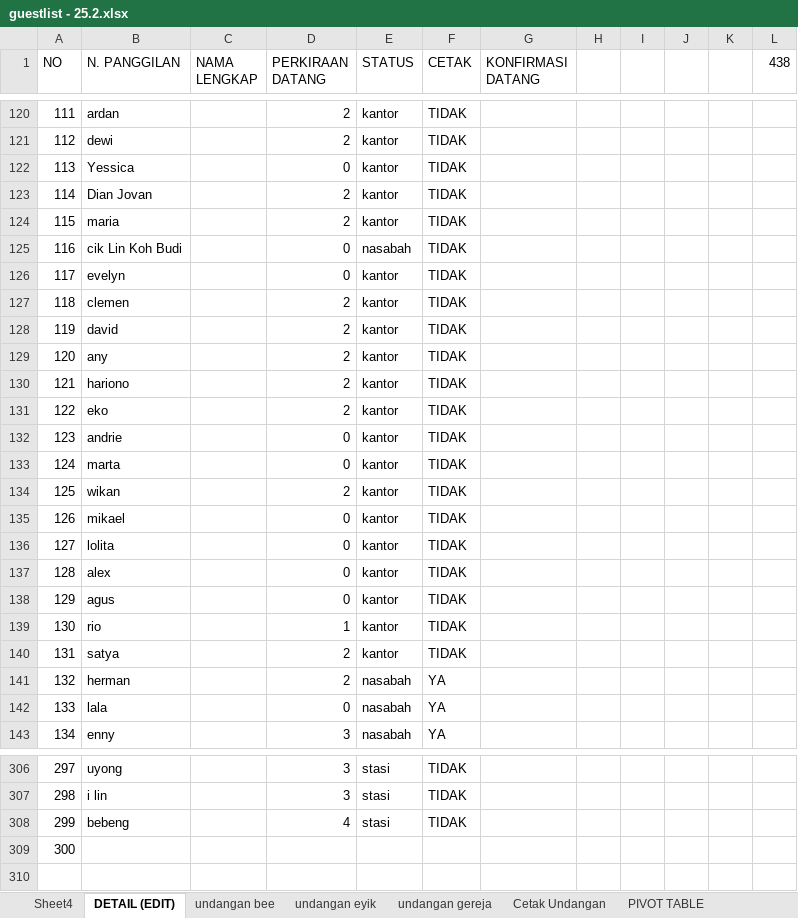
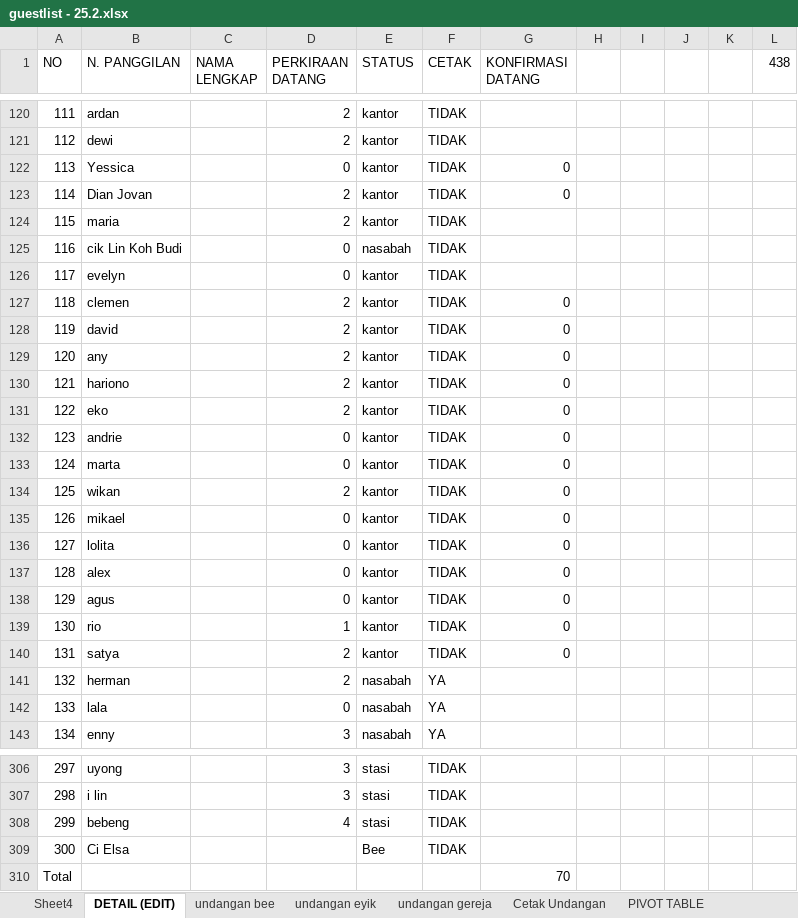
Before and after one commit to ricmawan/projects, an Excel workbook: incrediblejournEYBEEwithyou/guestlist - 25.2.xlsx, sheet DETAIL (EDIT), drawn as a sheet; only a part is shown, gaps mark what is left out; values as stored, in another font and other column widths than the file's, no cell formats; the diff covers the shown part only; the diff names each change by its address in the sheet, - before the commit and + after, or states it on an @@ line.

```diff
--- a/incrediblejournEYBEEwithyou/guestlist - 25.2.xlsx (sheet DETAIL (EDIT))
+++ b/incrediblejournEYBEEwithyou/guestlist - 25.2.xlsx (sheet DETAIL (EDIT))
-G122:G123 (KONFIRMASI DATANG): (empty)
+G122:G123 (KONFIRMASI DATANG): 0
-G127:G140 (KONFIRMASI DATANG): (empty)
+G127:G140 (KONFIRMASI DATANG): 0
-B309 (N. PANGGILAN): (empty)
+B309 (N. PANGGILAN): Ci Elsa
-E309 (STATUS): (empty)
+E309 (STATUS): Bee
-F309 (CETAK): (empty)
+F309 (CETAK): TIDAK
+row 310: Total |  |  |  |  |  | 70
```
Also changed, not shown: 27 edited cells elsewhere in this sheet, cell formats.
